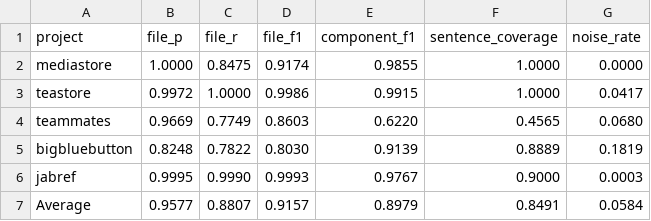
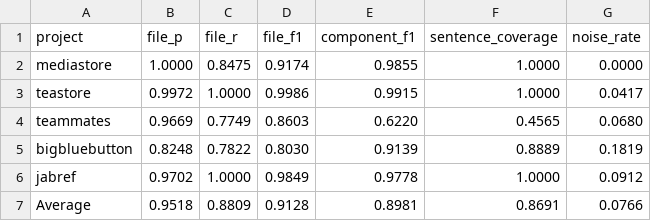
Before and after one commit to SoftHeinrich/transarc-emp, a CSV file: reports/rq1/aalinker-claude_sad-code.csv, drawn as a sheet.

```diff
--- a/reports/rq1/aalinker-claude_sad-code.csv
+++ b/reports/rq1/aalinker-claude_sad-code.csv
@@ -5,3 +5,3 @@ teammates,0.9669,0.7749,0.8603,0.6220,0.4565,0.0680
 bigbluebutton,0.8248,0.7822,0.8030,0.9139,0.8889,0.1819
-jabref,0.9995,0.9990,0.9993,0.9767,0.9000,0.0003
-Average,0.9577,0.8807,0.9157,0.8979,0.8491,0.0584
+jabref,0.9702,1.0000,0.9849,0.9778,1.0000,0.0912
+Average,0.9518,0.8809,0.9128,0.8981,0.8691,0.0766
```
Also changed, not shown: reports/rq1/aalinker-claude_sad-sam.csv, reports/rq1/aalinker-openai_sad-code.csv, 2 other files.
